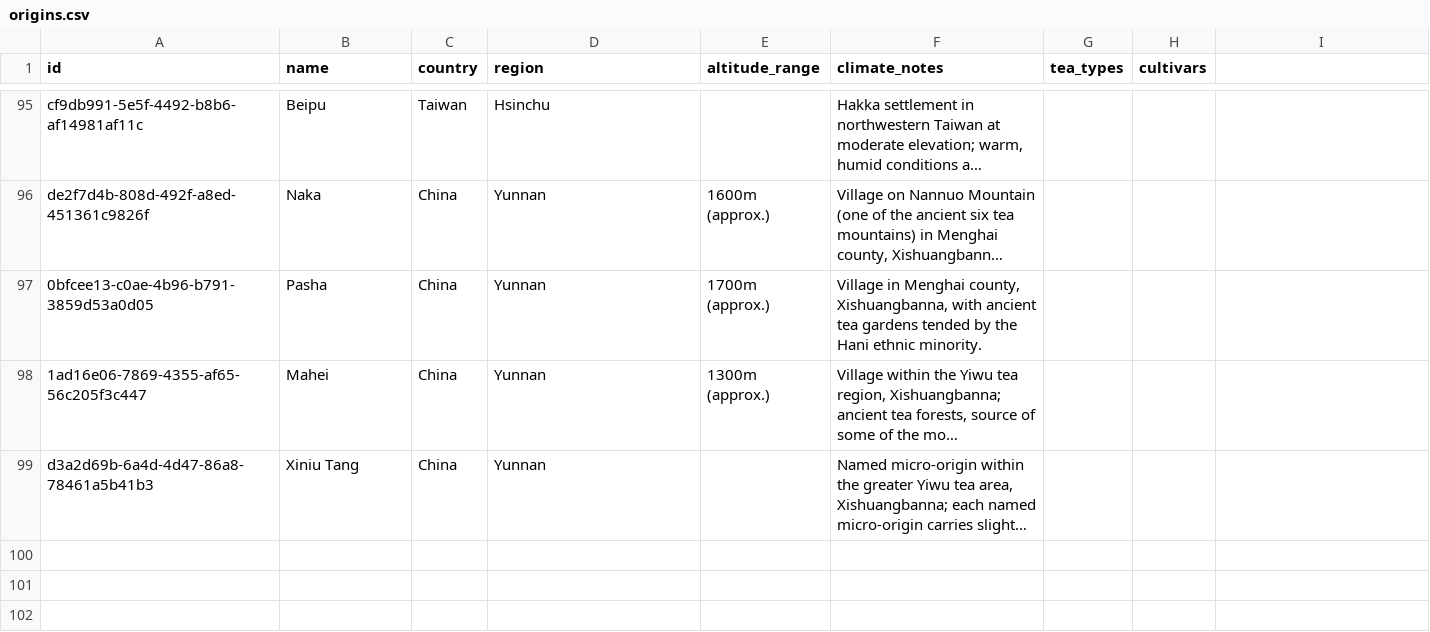
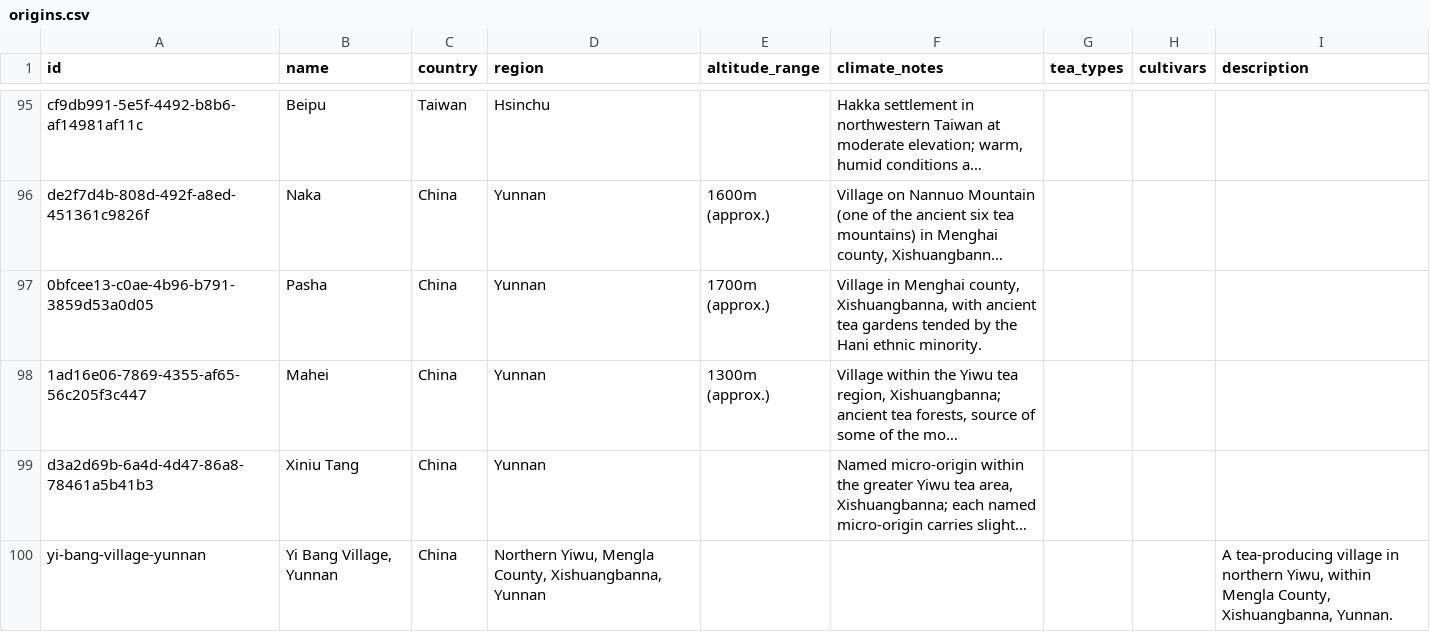
Before and after one commit to storyoftheleaf/teajia, a CSV file: data/tea-wisdom-source/origins.csv, drawn as a sheet; only a part is shown, gaps mark what is left out; long unchanged cells end in …; the diff names each change by its address in the sheet, - before the commit and + after, or states it on an @@ line.

Commit message:
feat(wisdom): add research provenance export

```diff
--- a/data/tea-wisdom-source/origins.csv
+++ b/data/tea-wisdom-source/origins.csv
-I1: (empty)
+I1: description
+row 100: yi-bang-village-yunnan | Yi Bang Village, Yunnan | China | Northern Yiwu, Mengla County, Xishuangbanna, Yunnan |  |  |  |  | A tea-producing village in northern Yiwu, within Mengla County, Xishuangbanna, Yunnan.
```
Also changed, not shown: public/wisdom/tea-wisdom-regions.csv, 21 other files.
